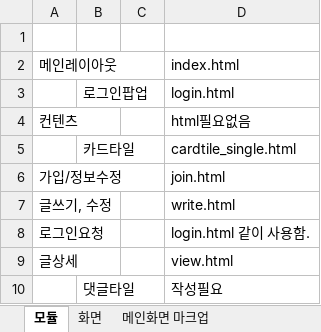
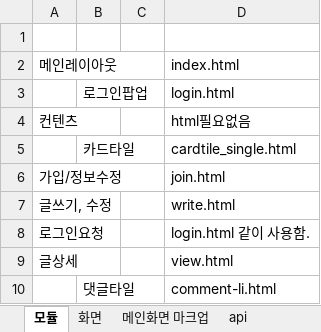
Before and after one commit to lavelee/fds-node, an Excel workbook: static/설정.xlsx, sheet 모듈, drawn as a sheet; values as stored, in another font and other column widths than the file's, no borders; the diff names each change by its address in the sheet, - before the commit and + after, or states it on an @@ line.

Commit message:
comment markup added

```diff
--- a/static/설정.xlsx (sheet 모듈)
+++ b/static/설정.xlsx (sheet 모듈)
+sheet tab: api
-D10: 작성필요
+D10: comment-li.html
```
Also changed, not shown: 2 other files.
